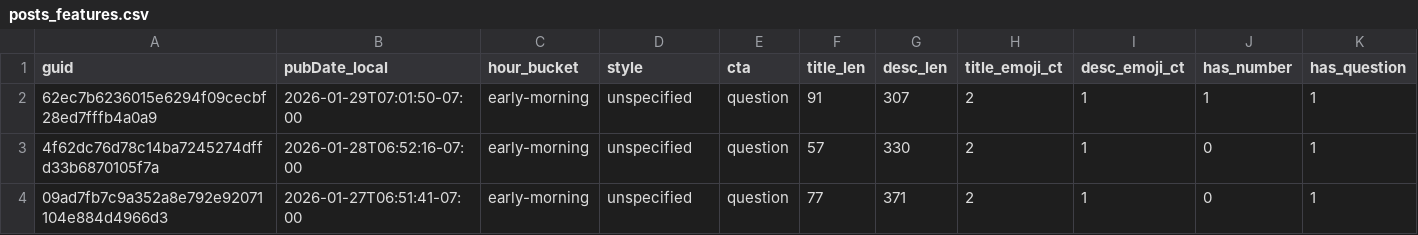
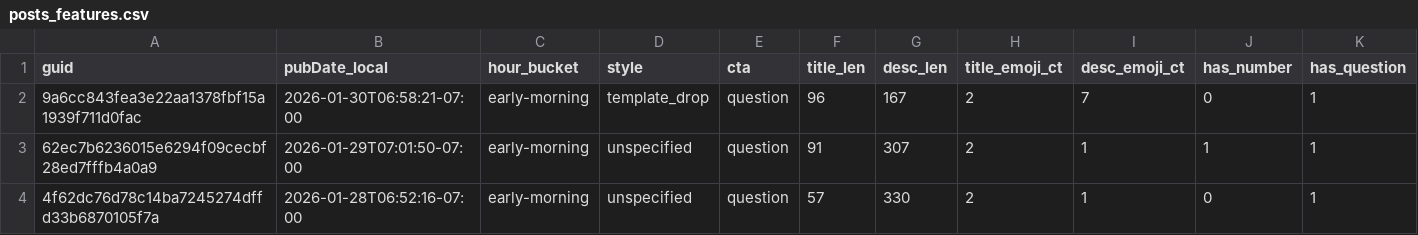
Before and after one commit to nikopastore/cf-autopost-feed, a CSV file: analytics/posts_features.csv, drawn as a sheet; only a part is shown; the shorter side is filled out with more unchanged rows; rows hold the shown columns only; the diff names each change by its address in the sheet, - before the commit and + after, or states it on an @@ line.

Commit message:
analytics: update reports, bandit, cron suggestion [skip ci]

```diff
--- a/analytics/posts_features.csv
+++ b/analytics/posts_features.csv
+row 2: 9a6cc843fea3e22aa1378fbf15a1939f711d0fac | 2026-01-30T06:58:21-07:00 | early-morning | template_drop | question | 96 | 167 | 2 | 7 | 0 | 1
```
Also changed, not shown: analytics/feature_summary.csv, 4 other files.
